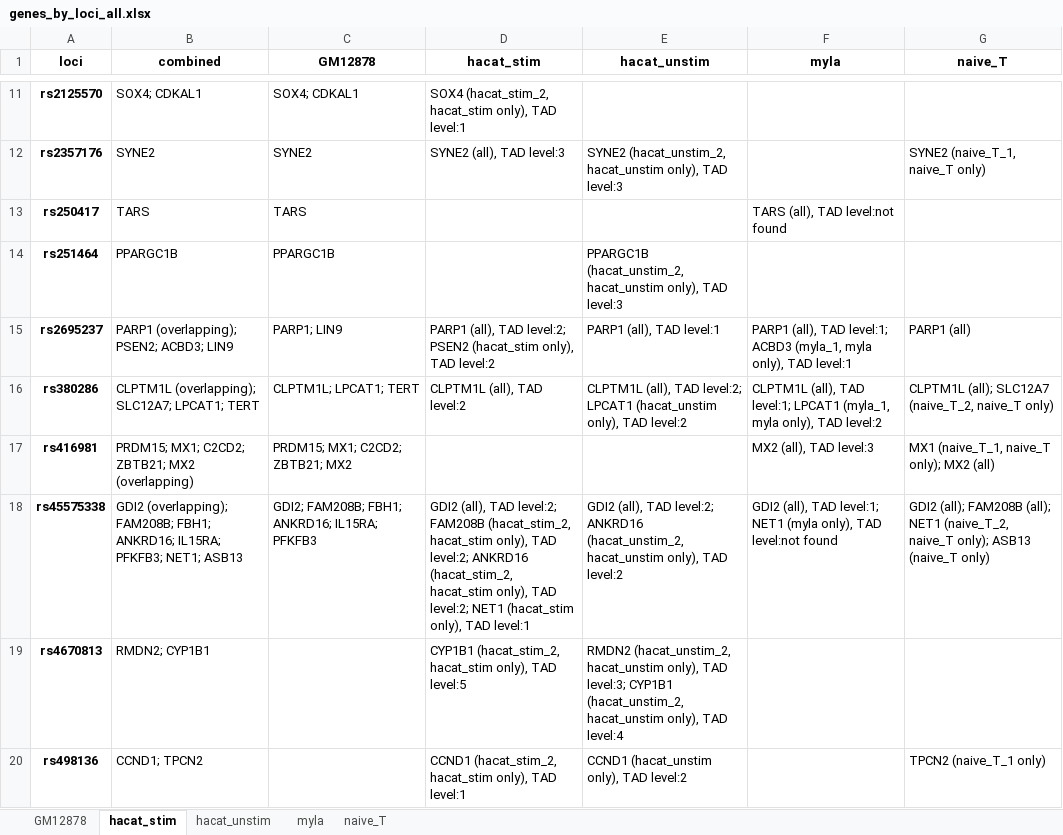
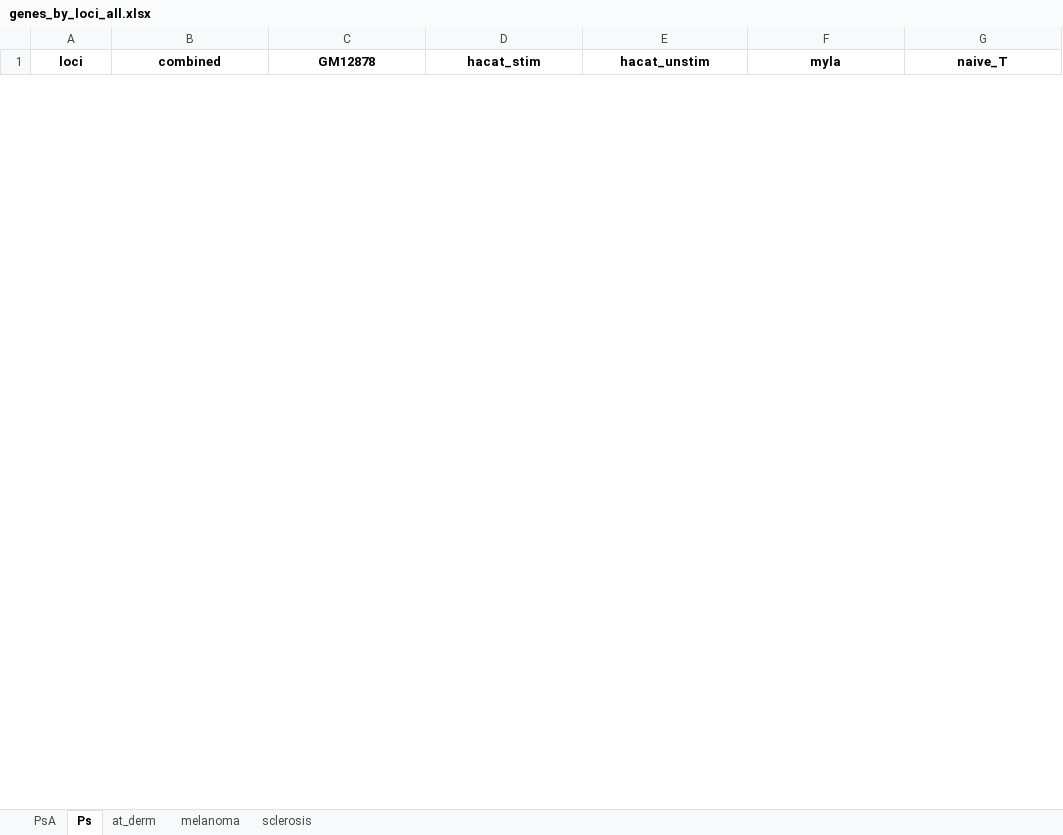
Before and after one commit to ChenfuShi/keratinocyte_gene_link, an Excel workbook: example_results/genes_by_loci_all.xlsx, sheet Ps, drawn as a sheet; only a part is shown, gaps mark what is left out; values as stored, in another font and other column widths than the file's, no borders; removed rows and columns are numbered as before the commit, all else as after; the diff covers the shown part only; the diff names each change by its address in the sheet, - before the commit and + after, or states it on an @@ line.

Commit message:
new version of naive t cells

```diff
--- a/example_results/genes_by_loci_all.xlsx (sheet Ps)
+++ b/example_results/genes_by_loci_all.xlsx (sheet Ps)
-sheet tab: GM12878
+sheet tab: PsA
-sheet tab: hacat_stim
+sheet tab: Ps
-sheet tab: hacat_unstim
+sheet tab: at_derm
-sheet tab: myla
+sheet tab: melanoma
-sheet tab: naive_T
+sheet tab: sclerosis
-row 11: rs2125570 | SOX4; CDKAL1 | SOX4; CDKAL1 | SOX4 (hacat_stim_2, hacat_stim only), TAD level:1
-row 12: rs2357176 | SYNE2 | SYNE2 | SYNE2 (all), TAD level:3 | SYNE2 (hacat_unstim_2, hacat_unstim only), TAD level:3 |  | SYNE2 (naive_T_1, naive_T only)
-row 13: rs250417 | TARS | TARS |  |  | TARS (all), TAD level:not found
-row 14: rs251464 | PPARGC1B | PPARGC1B |  | PPARGC1B (hacat_unstim_2, hacat_unstim only), TAD level:3
-row 15: rs2695237 | PARP1 (overlapping); PSEN2; ACBD3; LIN9 | PARP1; LIN9 | PARP1 (all), TAD level:2; PSEN2 (hacat_stim only), TAD level:2 | PARP1 (all), TAD level:1 | PARP1 (all), TAD level:1; ACBD3 (myla_1, myla only), TAD level:1 | PARP1 (all)
-row 16: rs380286 | CLPTM1L (overlapping); SLC12A7; LPCAT1; TERT | CLPTM1L; LPCAT1; TERT | CLPTM1L (all), TAD level:2 | CLPTM1L (all), TAD level:2; LPCAT1 (hacat_unstim only), TAD level:2 | CLPTM1L (all), TAD level:1; LPCAT1 (myla_1, myla only), TAD level:2 | CLPTM1L (all); SLC12A7 (naive_T_2, naive_T only)
-row 17: rs416981 | PRDM15; MX1; C2CD2; ZBTB21; MX2 (overlapping) | PRDM15; MX1; C2CD2; ZBTB21; MX2 |  |  | MX2 (all), TAD level:3 | MX1 (naive_T_1, naive_T only); MX2 (all)
-row 18: rs45575338 | GDI2 (overlapping); FAM208B; FBH1; ANKRD16; IL15RA; PFKFB3; NET1; ASB13 | GDI2; FAM208B; FBH1; ANKRD16; IL15RA; PFKFB3 | GDI2 (all), TAD level:2; FAM208B (hacat_stim_2, hacat_stim only), TAD level:2; ANKRD16 (hacat_stim_2, hacat_stim only), TAD level:2; NET1 (hacat_stim only), TAD level:1 | GDI2 (all), TAD level:2; ANKRD16 (hacat_unstim_2, hacat_unstim only), TAD level:2 | GDI2 (all), TAD level:1; NET1 (myla only), TAD level:not found | GDI2 (all); FAM208B (all); NET1 (naive_T_2, naive_T only); ASB13 (naive_T only)
-row 19: rs4670813 | RMDN2; CYP1B1 |  | CYP1B1 (hacat_stim_2, hacat_stim only), TAD level:5 | RMDN2 (hacat_unstim_2, hacat_unstim only), TAD level:3; CYP1B1 (hacat_unstim_2, hacat_unstim only), TAD level:4
-row 20: rs498136 | CCND1; TPCN2 |  | CCND1 (hacat_stim_2, hacat_stim only), TAD level:1 | CCND1 (hacat_unstim only), TAD level:2 |  | TPCN2 (naive_T_1 only)
```
Also changed, not shown: 56 added rows and 18 removed rows elsewhere in this sheet, sheet sclerosis, sheet melanoma, sheet at_derm, sheet PsA, 50 other files.
